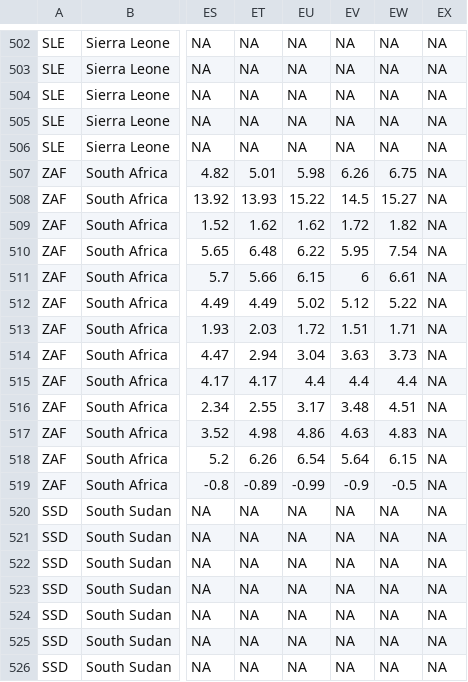
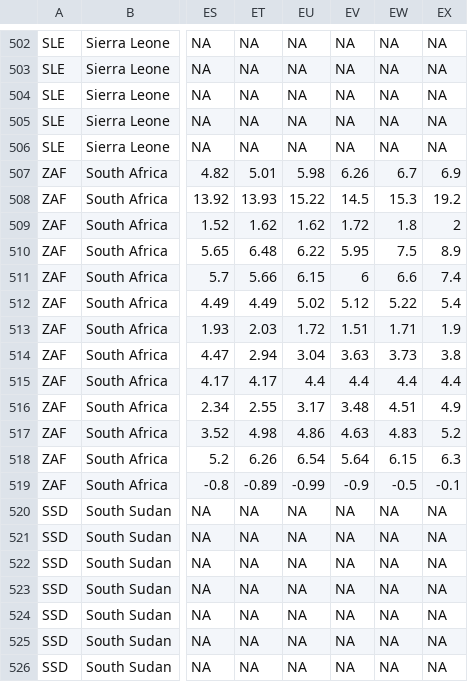
Before and after one commit to adamoxford/InflationData, a CSV file: africaInflationData.csv, drawn as a sheet; only a part is shown, gaps mark what is left out; the diff names each change by its address in the sheet, - before the commit and + after, or states it on an @@ line.

```diff
--- a/africaInflationData.csv
+++ b/africaInflationData.csv
-EW507: 6.75
+EW507: 6.7
-EX507: NA
+EX507: 6.9
-EW508: 15.27
+EW508: 15.3
-EX508: NA
+EX508: 19.2
-EW509: 1.82
+EW509: 1.8
-EX509: NA
+EX509: 2
-EW510: 7.54
+EW510: 7.5
-EX510: NA
+EX510: 8.9
-EW511: 6.61
+EW511: 6.6
-EX511: NA
+EX511: 7.4
-EX512: NA
+EX512: 5.4
-EX513: NA
+EX513: 1.9
-EX514: NA
+EX514: 3.8
-EX515: NA
+EX515: 4.4
-EX516: NA
+EX516: 4.9
-EX517: NA
+EX517: 5.2
-EX518: NA
+EX518: 6.3
-EX519: NA
+EX519: -0.1
```
Also changed, not shown: africaData2.csv, 1 other file.
